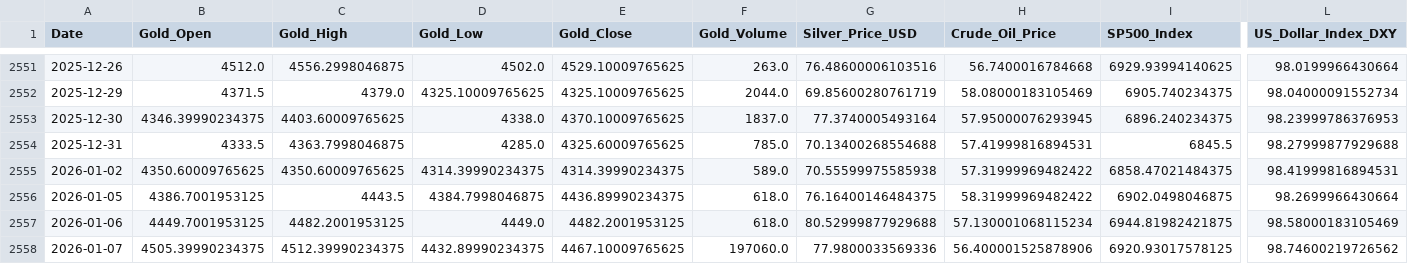
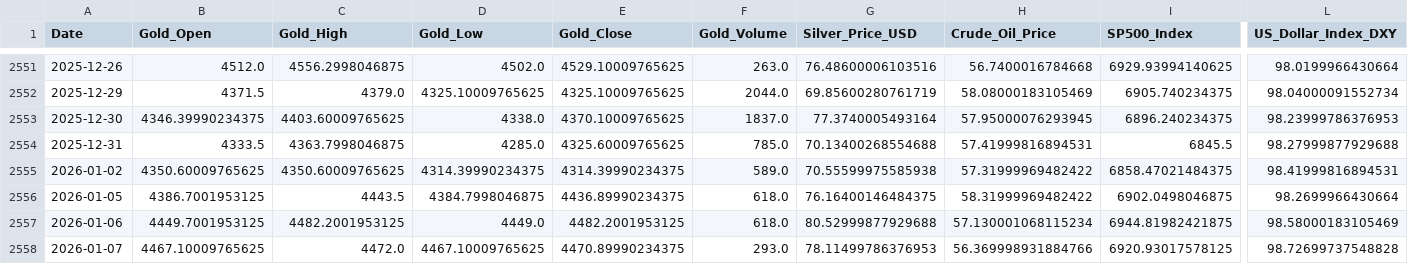
Before and after one commit to Kanisorn001/Project, a CSV file: gold_and_macro_data_final.csv, drawn as a sheet; only a part is shown, gaps mark what is left out; the diff names each change by its address in the sheet, - before the commit and + after, or states it on an @@ line.

```diff
--- a/gold_and_macro_data_final.csv
+++ b/gold_and_macro_data_final.csv
-B2558 (Gold_Open): 4505.39990234375
+B2558 (Gold_Open): 4467.10009765625
-C2558 (Gold_High): 4512.39990234375
+C2558 (Gold_High): 4472.0
-D2558 (Gold_Low): 4432.89990234375
+D2558 (Gold_Low): 4467.10009765625
-E2558 (Gold_Close): 4467.10009765625
+E2558 (Gold_Close): 4470.89990234375
-F2558 (Gold_Volume): 197060.0
+F2558 (Gold_Volume): 293.0
-G2558 (Silver_Price_USD): 77.9800033569336
+G2558 (Silver_Price_USD): 78.11499786376953
-H2558 (Crude_Oil_Price): 56.400001525878906
+H2558 (Crude_Oil_Price): 56.369998931884766
-L2558 (US_Dollar_Index_DXY): 98.74600219726562
+L2558 (US_Dollar_Index_DXY): 98.72699737548828
```
